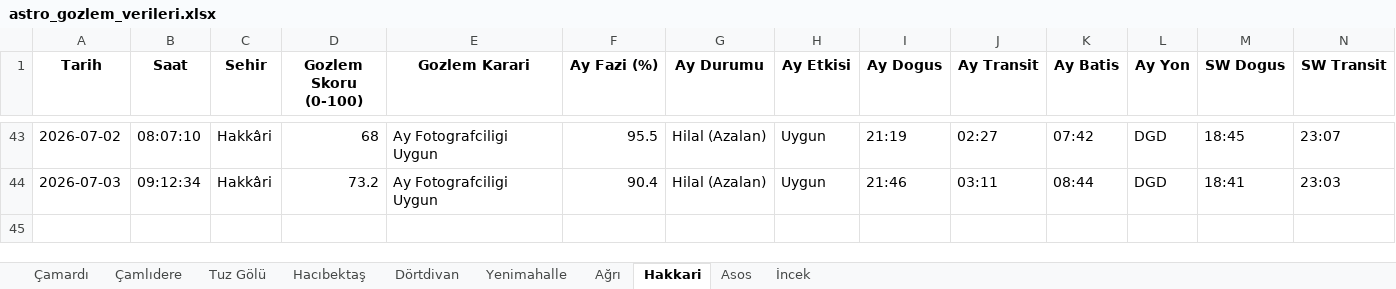
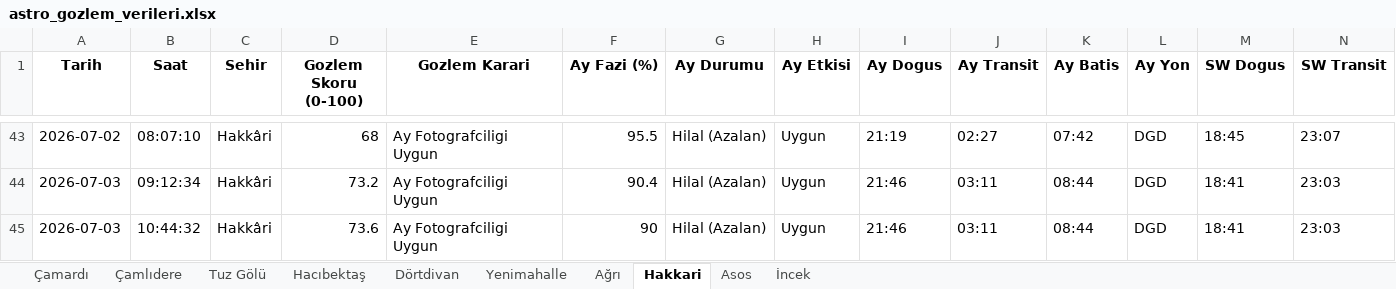
Before and after one commit to muhdogan-max/astro-gozlem, an Excel workbook: HavaTakip/astro_gozlem_verileri.xlsx, sheet Hakkari, drawn as a sheet; only a part is shown, gaps mark what is left out; values as stored, in another font and other column widths than the file's, no borders; rows hold the shown columns only; the diff names each change by its address in the sheet, - before the commit and + after, or states it on an @@ line.

```diff
--- a/HavaTakip/astro_gozlem_verileri.xlsx (sheet Hakkari)
+++ b/HavaTakip/astro_gozlem_verileri.xlsx (sheet Hakkari)
+row 45: 2026-07-03 | 10:44:32 | Hakkâri | 73.6 | Ay Fotografciligi Uygun | 90 | Hilal (Azalan) | Uygun | 21:46 | 03:11 | 08:44 | DGD | 18:41 | 23:03
```
Also changed, not shown: sheet Dörtdivan, sheet Asos, sheet Hacıbektaş, sheet Tuz Gölü, sheet Ağrı, sheet Çamlıdere, 3 more sheets.
